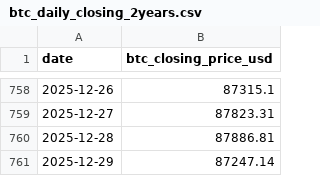
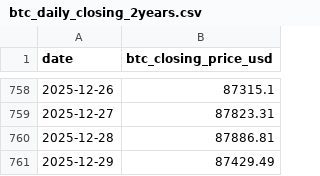
Before and after one commit to RoundBearChoi/btc_eth_statistics, a CSV file: data/btc_daily_closing_2years.csv, drawn as a sheet; only a part is shown, gaps mark what is left out.

```diff
--- a/data/btc_daily_closing_2years.csv
+++ b/data/btc_daily_closing_2years.csv
@@ -760,2 +760,2 @@ date,btc_closing_price_usd
 2025-12-28,87886.81
-2025-12-29,87247.14
+2025-12-29,87429.49
```
Also changed, not shown: 24 other files.
